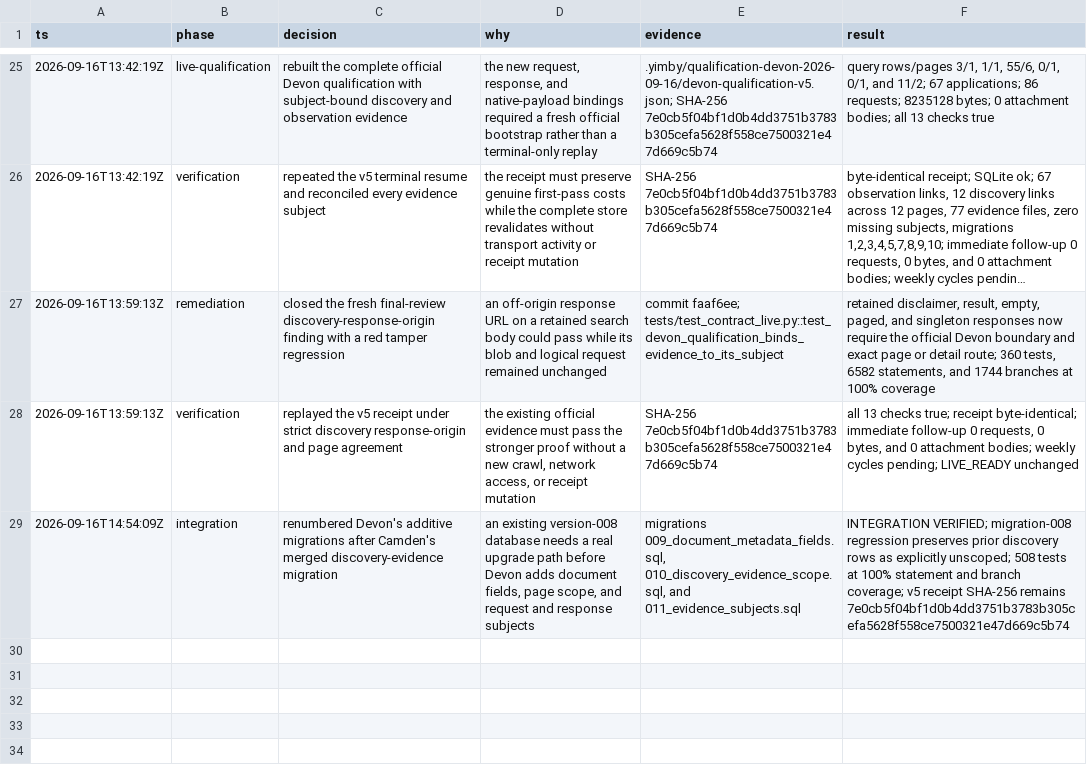
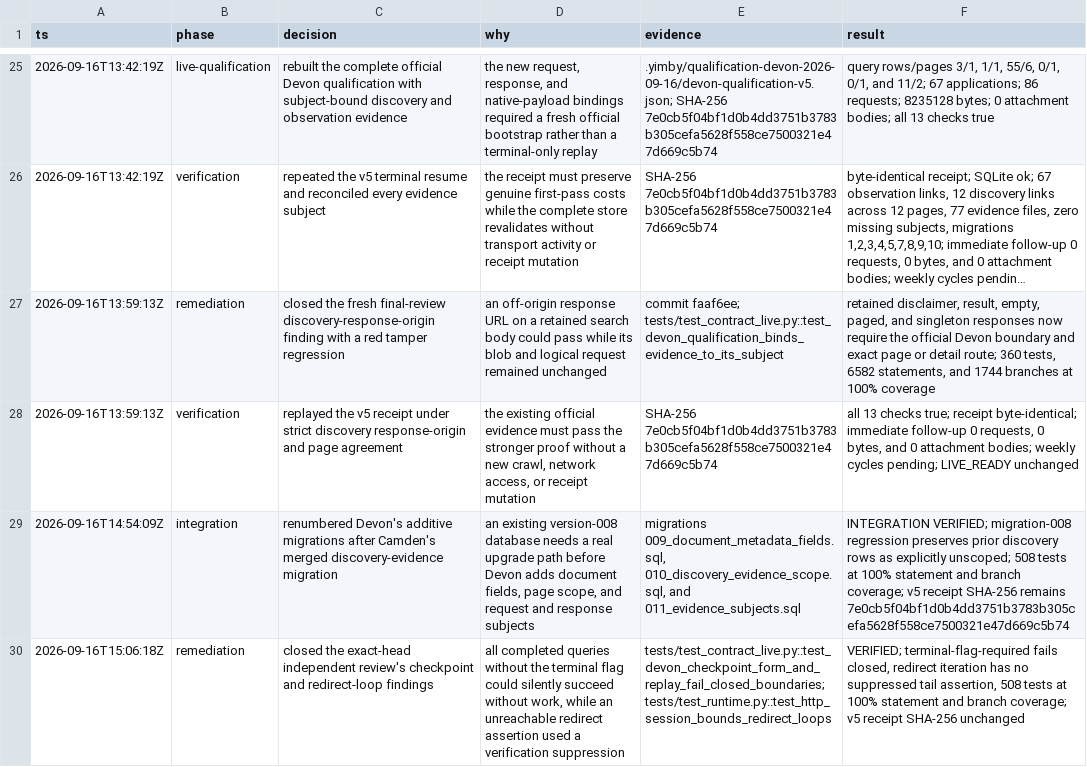
Before and after one commit to kstathou/uk-planning-applications, a TSV file: .audit/devon-qualification-2026-09-16.tsv, drawn as a sheet; only a part is shown, gaps mark what is left out; long unchanged cells end in …; the diff names each change by its address in the sheet, - before the commit and + after, or states it on an @@ line.

```diff
--- a/.audit/devon-qualification-2026-09-16.tsv
+++ b/.audit/devon-qualification-2026-09-16.tsv
+row 30: 2026-09-16T15:06:18Z | remediation | closed the exact-head independent review's checkpoint and redirect-loop findings | all completed queries without the terminal flag could silently succeed without work, while an unreachable redirect assertion used a verification suppression | tests/test_contract_live.py::test_devon_checkpoint_form_and_replay_fail_closed_boundaries; tests/test_runtime.py::test_http_session_bounds_redirect_loops | VERIFIED; terminal-flag-required fails closed, redirect iteration has no suppressed tail assertion, 508 tests at 100% statement and branch coverage; v5 receipt SHA-256 unchanged
```
Also changed, not shown: .audit/15-authority-implementation.tsv, 3 other files.
